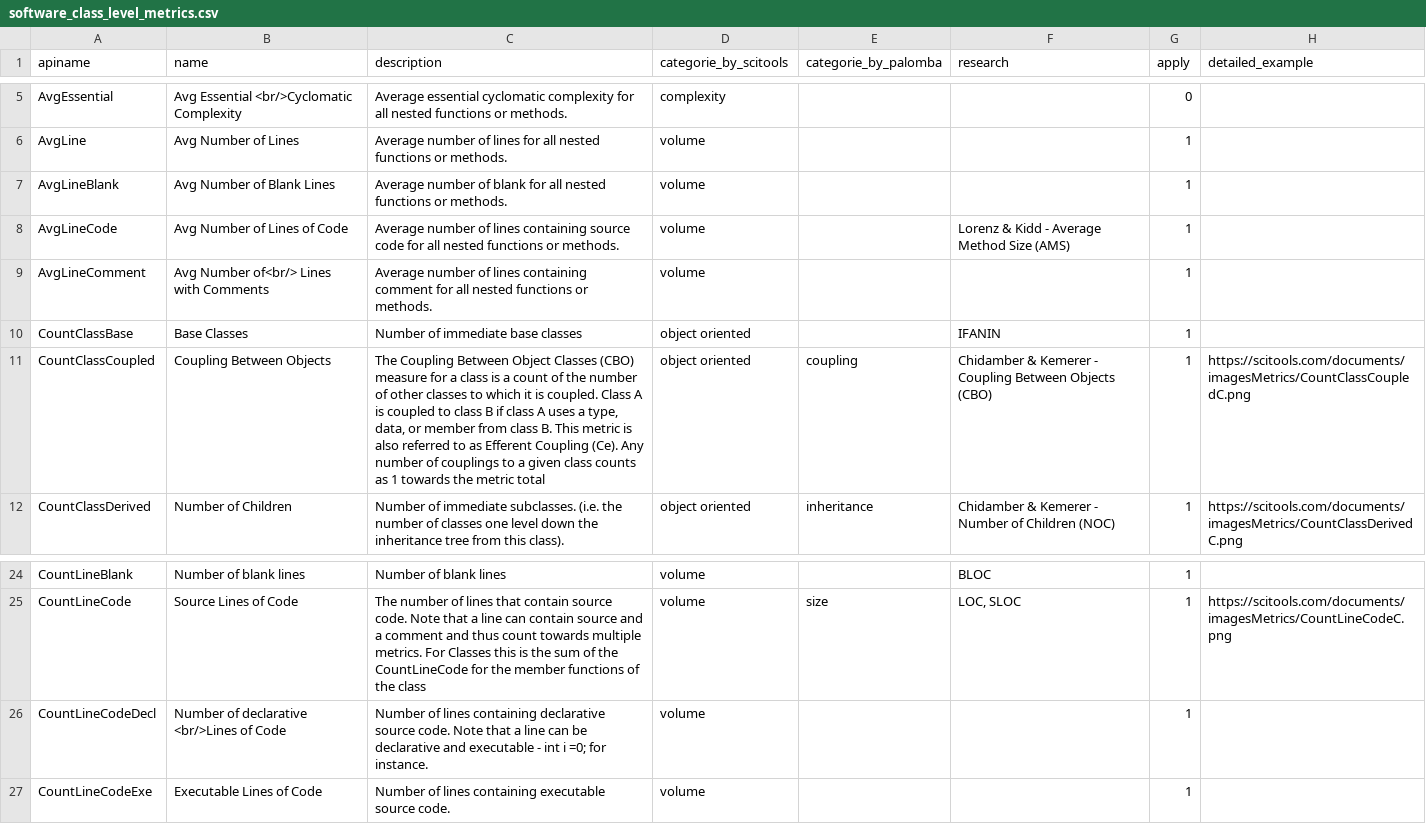
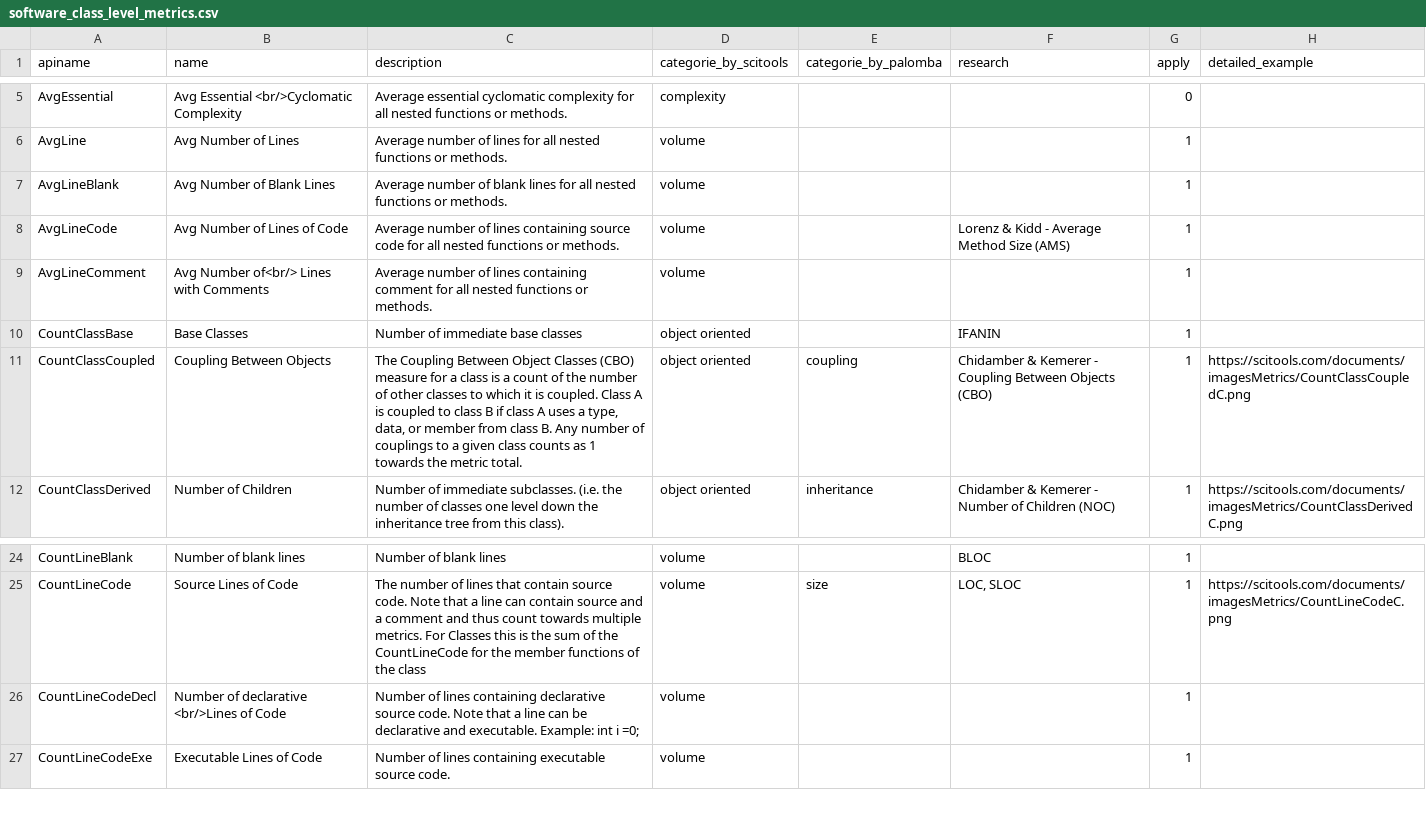
Before and after one commit to christianorossini/masterSurvey, a CSV file: questionnaire/software_class_level_metrics.csv, drawn as a sheet; only a part is shown, gaps mark what is left out.

```diff
--- a/questionnaire/software_class_level_metrics.csv
+++ b/questionnaire/software_class_level_metrics.csv
@@ -6,3 +6,3 @@
 "AvgLine";"Avg Number of Lines";"Average number of lines for all nested functions or methods.";"volume";;;1;
-"AvgLineBlank";"Avg Number of Blank Lines";"Average number of blank for all nested functions or methods.";"volume";;;1;
+"AvgLineBlank";"Avg Number of Blank Lines";"Average number of blank lines for all nested functions or methods.";"volume";;;1;
 "AvgLineCode";"Avg Number of Lines of Code";"Average number of lines containing source code for all nested functions or methods.";"volume";;"Lorenz & Kidd - Average Method Size (AMS)";1;
@@ -10,3 +10,3 @@
 "CountClassBase";"Base Classes";"Number of immediate base classes";"object oriented";;"IFANIN";1;
-"CountClassCoupled";"Coupling Between Objects";"The Coupling Between Object Classes (CBO) measure for a class is a count of the number of other classes to which it is coupled. Class A is coupled to class B if class A uses a type, data, or member from class B. This metric is also referred to as Efferent Coupling (Ce). Any number of couplings to a given class counts as 1 towards the metric total";"object oriented";"coupling";"Chidamber & Kemerer - Coupling Between Objects (CBO)";1;"https://scitools.com/documents/imagesMetrics/CountClassCoupledC.png"
+"CountClassCoupled";"Coupling Between Objects";"The Coupling Between Object Classes (CBO) measure for a class is a count of the number of other classes to which it is coupled. Class A is coupled to class B if class A uses a type, data, or member from class B. Any number of couplings to a given class counts as 1 towards the metric total.";"object oriented";"coupling";"Chidamber & Kemerer - Coupling Between Objects (CBO)";1;"https://scitools.com/documents/imagesMetrics/CountClassCoupledC.png"
 "CountClassDerived";"Number of Children";"Number of immediate subclasses. (i.e. the number of classes one level down the inheritance tree from this class).";"object oriented";"inheritance";"Chidamber & Kemerer - Number of Children (NOC)";1;"https://scitools.com/documents/imagesMetrics/CountClassDerivedC.png"
@@ -25,3 +25,3 @@
 "CountLineCode";"Source Lines of Code";"The number of lines that contain source code. Note that a line can contain source and a comment and thus count towards multiple metrics. For Classes this is the sum of the CountLineCode for the member functions of the class";"volume";"size";"LOC, SLOC";1;"https://scitools.com/documents/imagesMetrics/CountLineCodeC.png"
-"CountLineCodeDecl";"Number of declarative <br/>Lines of Code";"Number of lines containing declarative source code. Note that a line can be declarative and executable - int i =0; for instance.";"volume";;;1;
+"CountLineCodeDecl";"Number of declarative <br/>Lines of Code";"Number of lines containing declarative source code. Note that a line can be declarative and executable. Example: int i =0;";"volume";;;1;
 "CountLineCodeExe";"Executable Lines of Code";"Number of lines containing executable source code.";"volume";;;1;
```
Also changed, not shown: questionnaire/software_method_level_metrics.csv, 11 other files.
